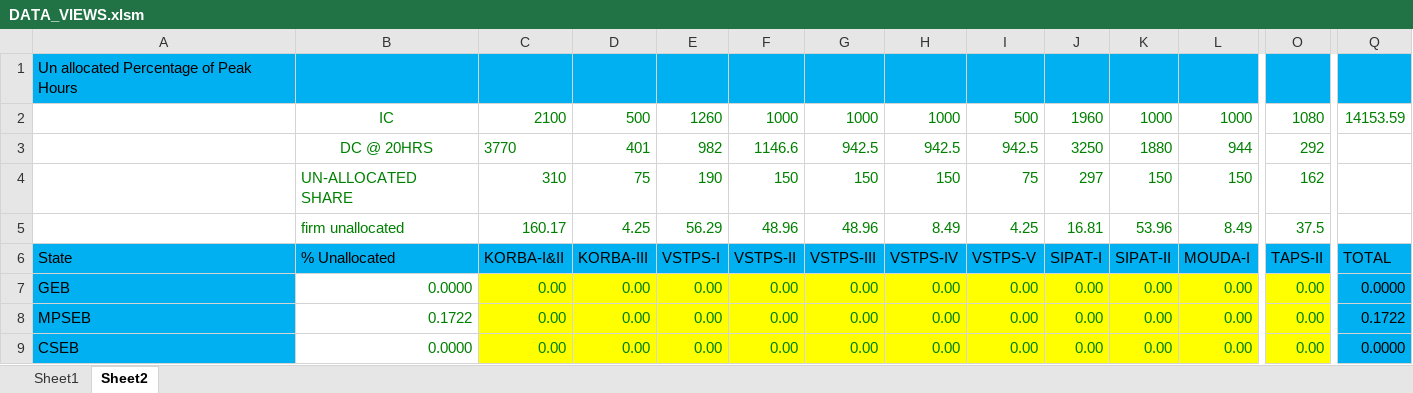
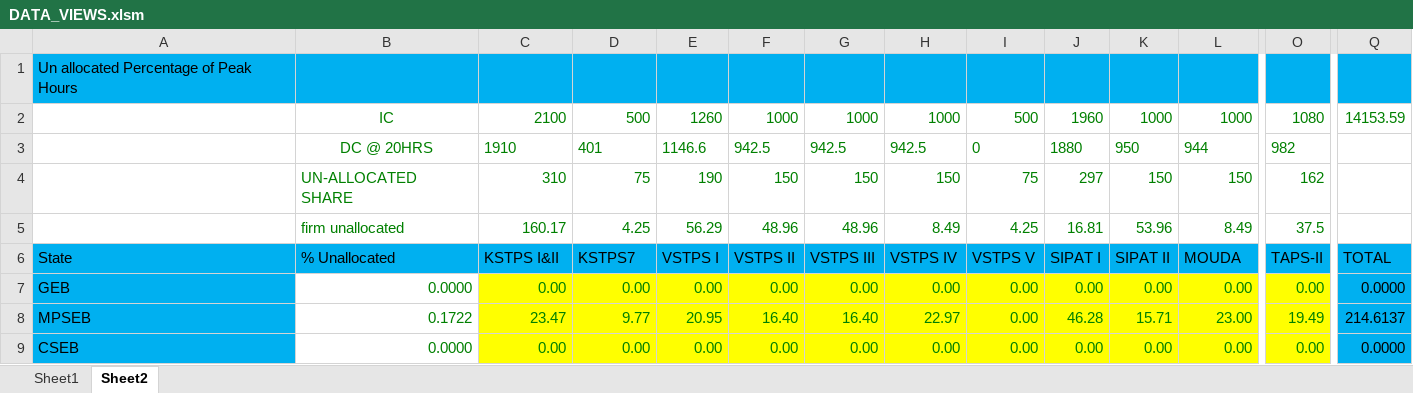
Before and after one commit to POSOCO/mvc_reports, an Excel workbook: DATA_VIEWS.xlsm, sheet Sheet2, drawn as a sheet; only a part is shown, gaps mark what is left out; values as stored, in another font and other column widths than the file's, no borders; removed rows and columns are numbered as before the commit, all else as after; rows hold the shown columns only; the diff covers the shown part only; the diff names each change by its address in the sheet, - before the commit and + after, or states it on an @@ line.

Commit message:
schedule computation views done

```diff
--- a/DATA_VIEWS.xlsm (sheet Sheet2)
+++ b/DATA_VIEWS.xlsm (sheet Sheet2)
-row 3:  | DC @ 20HRS | 3770 | 401 | 982 | 1146.6 | 942.5 | 942.5 | 942.5 | 3250 | 1880 | 944 | 292
+row 3:  | DC @ 20HRS | 1910 | 401 | 1146.6 | 942.5 | 942.5 | 942.5 | 0 | 1880 | 950 | 944 | 982
-C6: KORBA-I&II
+C6: KSTPS I&II
-D6: KORBA-III
+D6: KSTPS7
-E6: VSTPS-I
+E6: VSTPS I
-F6: VSTPS-II
+F6: VSTPS II
-G6: VSTPS-III
+G6: VSTPS III
-H6: VSTPS-IV
+H6: VSTPS IV
-I6: VSTPS-V
+I6: VSTPS V
-J6: SIPAT-I
+J6: SIPAT I
-K6: SIPAT-II
+K6: SIPAT II
-L6: MOUDA-I
+L6: MOUDA
-C8: 0.00
+C8: 23.47
-D8: 0.00
+D8: 9.77
-E8: 0.00
+E8: 20.95
-F8: 0.00
+F8: 16.40
-G8: 0.00
+G8: 16.40
-H8: 0.00
+H8: 22.97
-J8: 0.00
+J8: 46.28
-K8: 0.00
+K8: 15.71
-L8: 0.00
+L8: 23.00
-O8: 0.00
+O8: 19.49
-Q8: 0.1722
+Q8: 214.6137
```
Also changed, not shown: 4 added rows and 44 edited cells elsewhere in this sheet, formulas that keep their value, charts or pictures, 1 other file.
